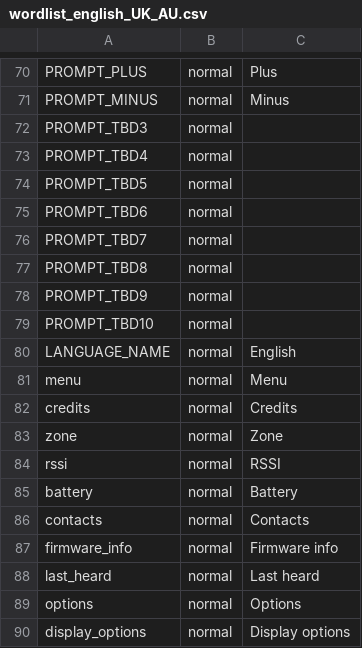
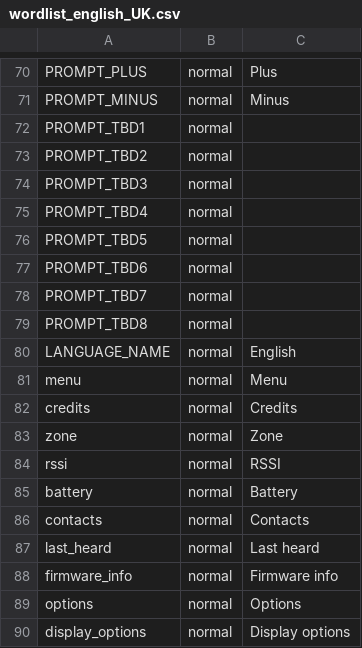
Before and after one commit to vk7js/voice-prompts, a CSV file: languages/english_UK_AU/wordlist_english_UK.csv (was languages/english_UK_AU/wordlist_english_UK_AU.csv), drawn as a sheet; only a part is shown, gaps mark what is left out.

```diff
--- a/languages/english_UK_AU/wordlist_english_UK_AU.csv
+++ b/languages/english_UK_AU/wordlist_english_UK.csv
@@ -71,2 +71,4 @@ PROMPT_PLUS,normal,Plus
 PROMPT_MINUS,normal,Minus
+PROMPT_TBD1,normal,
+PROMPT_TBD2,normal,
 PROMPT_TBD3,normal,
@@ -77,4 +79,2 @@ PROMPT_TBD7,normal,
 PROMPT_TBD8,normal,
-PROMPT_TBD9,normal,
-PROMPT_TBD10,normal,
 LANGUAGE_NAME,normal,English
@@ -86,4 +86,4 @@ battery,normal,Battery
 contacts,normal,Contacts
+last_heard,normal,Last heard
 firmware_info,normal,Firmware info
-last_heard,normal,Last heard
 options,normal,Options
```
Also changed, not shown: languages/english_USA/wordlist_english_USA.csv, languages/italian/wordlist_italian.csv, 8 other files.
